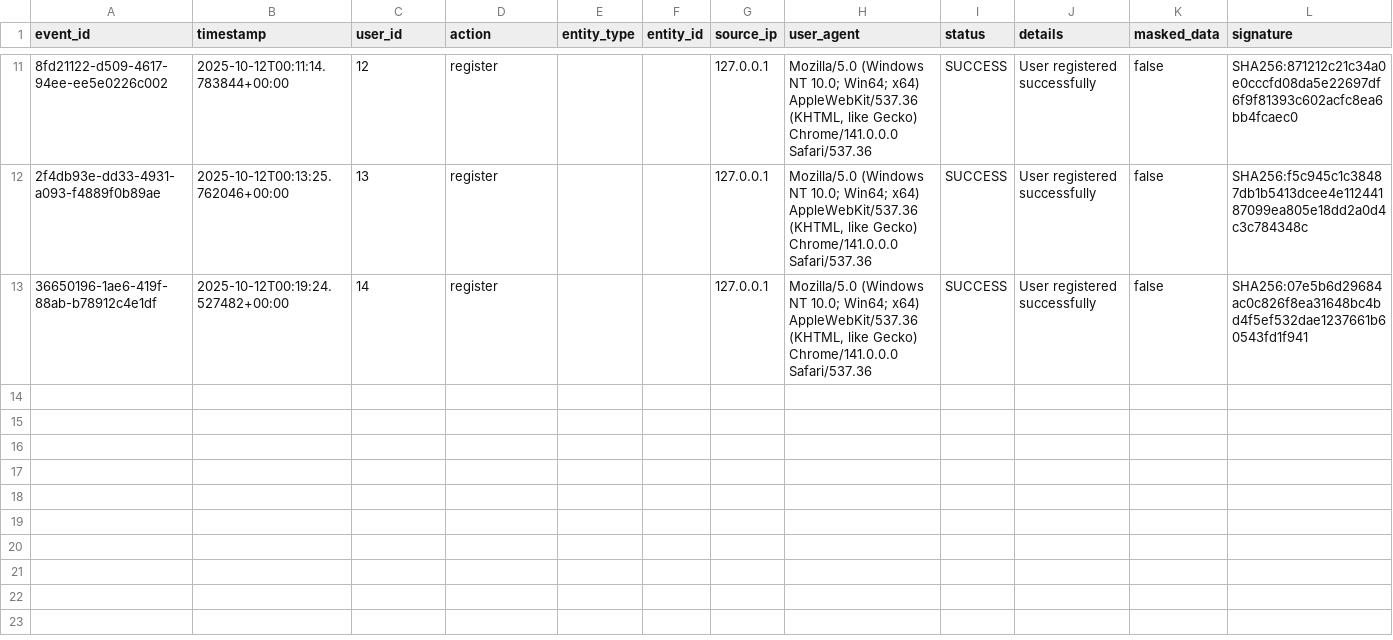
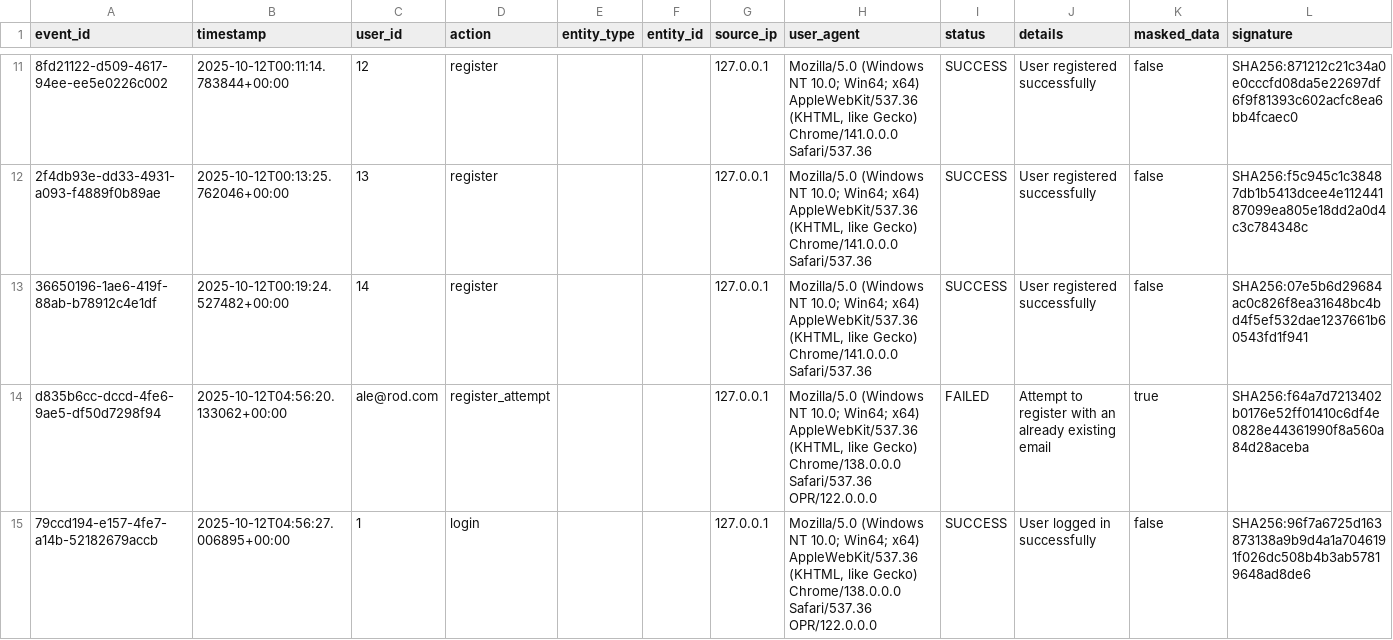
Before and after one commit to Alerodcas/NFL_Fantasy, a CSV file: backend/audit_log.csv, drawn as a sheet; only a part is shown, gaps mark what is left out; the diff names each change by its address in the sheet, - before the commit and + after, or states it on an @@ line.

```diff
--- a/backend/audit_log.csv
+++ b/backend/audit_log.csv
+row 14: d835b6cc-dccd-4fe6-9ae5-df50d7298f94 | 2025-10-12T04:56:20.133062+00:00 | ale@rod.com | register_attempt |  |  | 127.0.0.1 | Mozilla/5.0 (Windows NT 10.0; Win64; x64) AppleWebKit/537.36 (KHTML, like Gecko) Chrome/138.0.0.0 Safari/537.36 OPR/122.0.0.0 | FAILED | Attempt to register with an already existing email | true | SHA256:f64a7d7213402b0176e52ff01410c6df4e0828e44361990f8a560a84d28aceba
+row 15: 79ccd194-e157-4fe7-a14b-52182679accb | 2025-10-12T04:56:27.006895+00:00 | 1 | login |  |  | 127.0.0.1 | Mozilla/5.0 (Windows NT 10.0; Win64; x64) AppleWebKit/537.36 (KHTML, like Gecko) Chrome/138.0.0.0 Safari/537.36 OPR/122.0.0.0 | SUCCESS | User logged in successfully | false | SHA256:96f7a6725d163873138a9b9d4a1a7046191f026dc508b4b3ab57819648ad8de6
```
Also changed, not shown: 1 other file.
